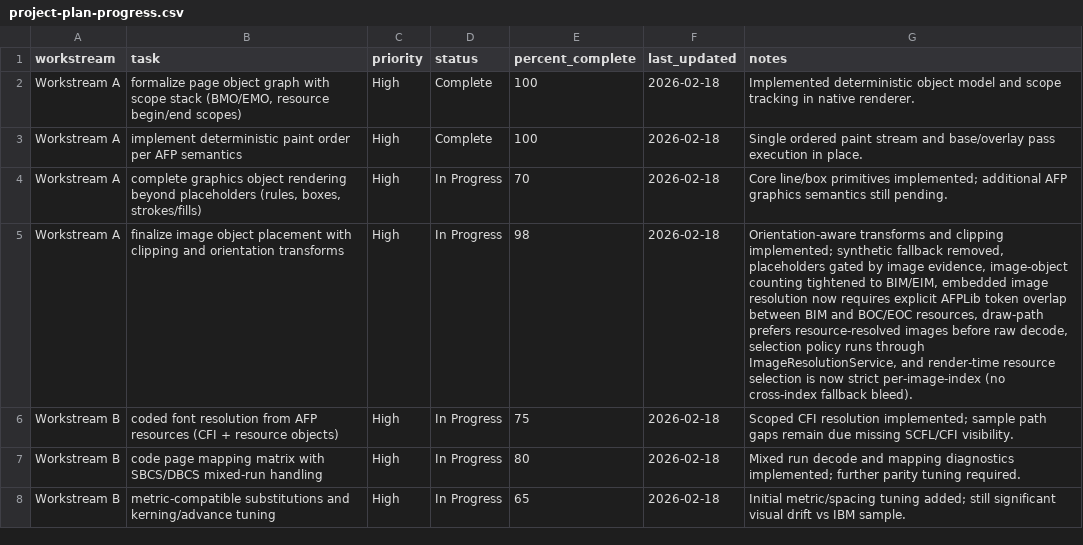
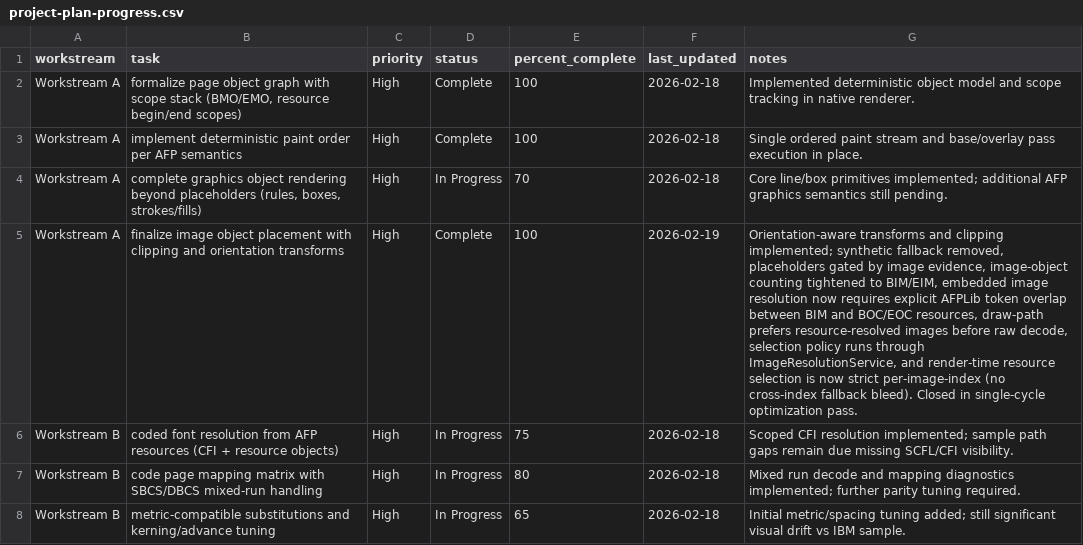
Before and after one commit to DWetherilt/afp-converter, a CSV file: docs/project-plan-progress.csv, drawn as a sheet; only a part is shown; the diff covers the shown part only; the diff names each change by its address in the sheet, - before the commit and + after, or states it on an @@ line.

```diff
--- a/docs/project-plan-progress.csv
+++ b/docs/project-plan-progress.csv
-D5 (status): In Progress
+D5 (status): Complete
-E5 (percent_complete): 98
+E5 (percent_complete): 100
-F5 (last_updated): 2026-02-18
+F5 (last_updated): 2026-02-19
-G5 (notes): …fallback bleed).
+G5 (notes): …fallback bleed). Closed in single-cycle optimization pass.
```
Also changed, not shown: 12 edited cells elsewhere in this file, docs/issues-log.csv, 33 other files.
